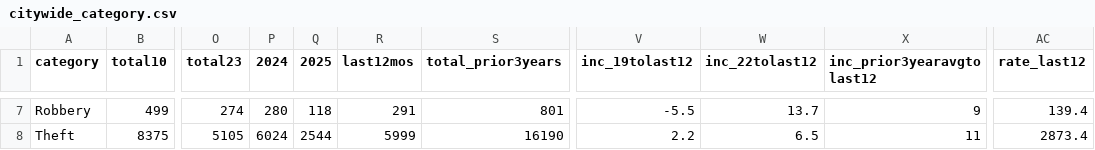
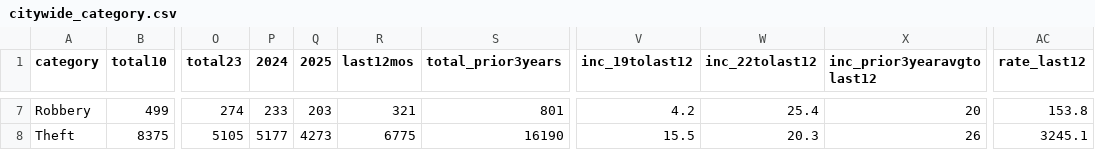
Before and after one commit to abcotvdata/safetytracker_fayetteville, a CSV file: data/output/city/citywide_category.csv, drawn as a sheet; only a part is shown, gaps mark what is left out; the diff covers the shown part only; the diff names each change by its address in the sheet, - before the commit and + after, or states it on an @@ line.

```diff
--- a/data/output/city/citywide_category.csv
+++ b/data/output/city/citywide_category.csv
-P7 (2024): 280
+P7 (2024): 233
-Q7 (2025): 118
+Q7 (2025): 203
-R7 (last12mos): 291
+R7 (last12mos): 321
-V7 (inc_19tolast12): -5.5
+V7 (inc_19tolast12): 4.2
-W7 (inc_22tolast12): 13.7
+W7 (inc_22tolast12): 25.4
-X7 (inc_prior3yearavgtolast12): 9
+X7 (inc_prior3yearavgtolast12): 20
-AC7 (rate_last12): 139.4
+AC7 (rate_last12): 153.8
-P8 (2024): 6024
+P8 (2024): 5177
-Q8 (2025): 2544
+Q8 (2025): 4273
-R8 (last12mos): 5999
+R8 (last12mos): 6775
-V8 (inc_19tolast12): 2.2
+V8 (inc_19tolast12): 15.5
-W8 (inc_22tolast12): 6.5
+W8 (inc_22tolast12): 20.3
-X8 (inc_prior3yearavgtolast12): 11
+X8 (inc_prior3yearavgtolast12): 26
-AC8 (rate_last12): 2873.4
+AC8 (rate_last12): 3245.1
```
Also changed, not shown: 32 edited cells elsewhere in this file, data/output/city/citywide_detailed.csv, data/output/districts/district_detailed.csv, 46 other files.
